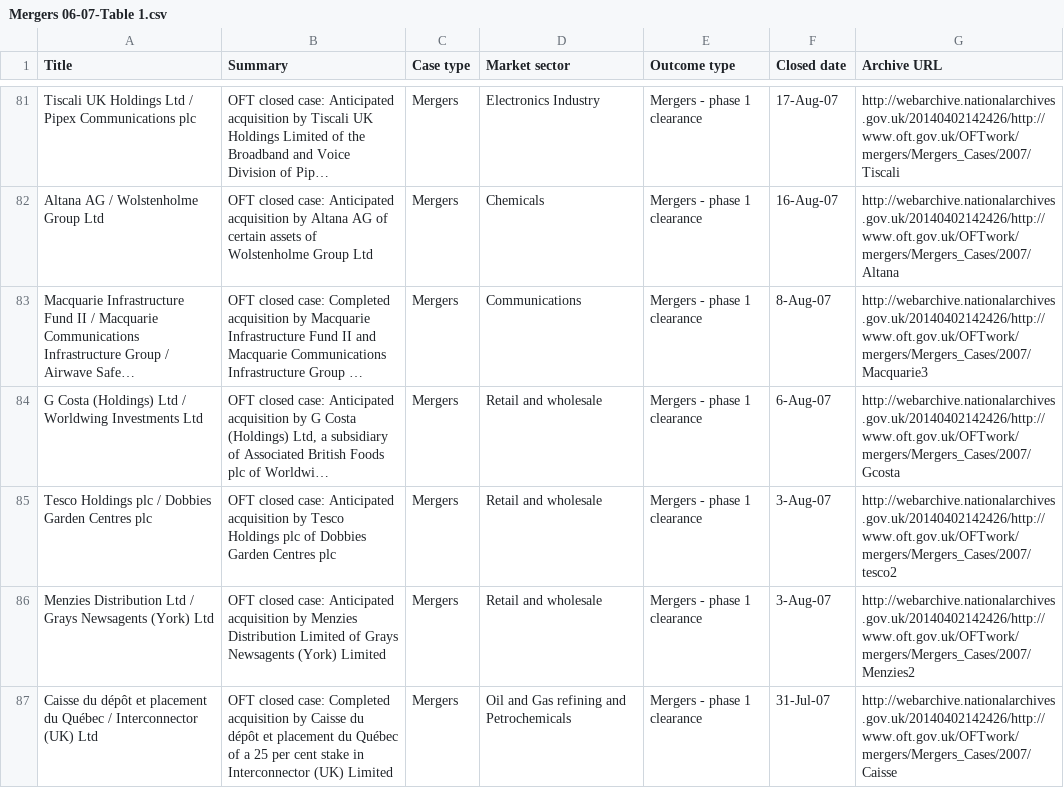
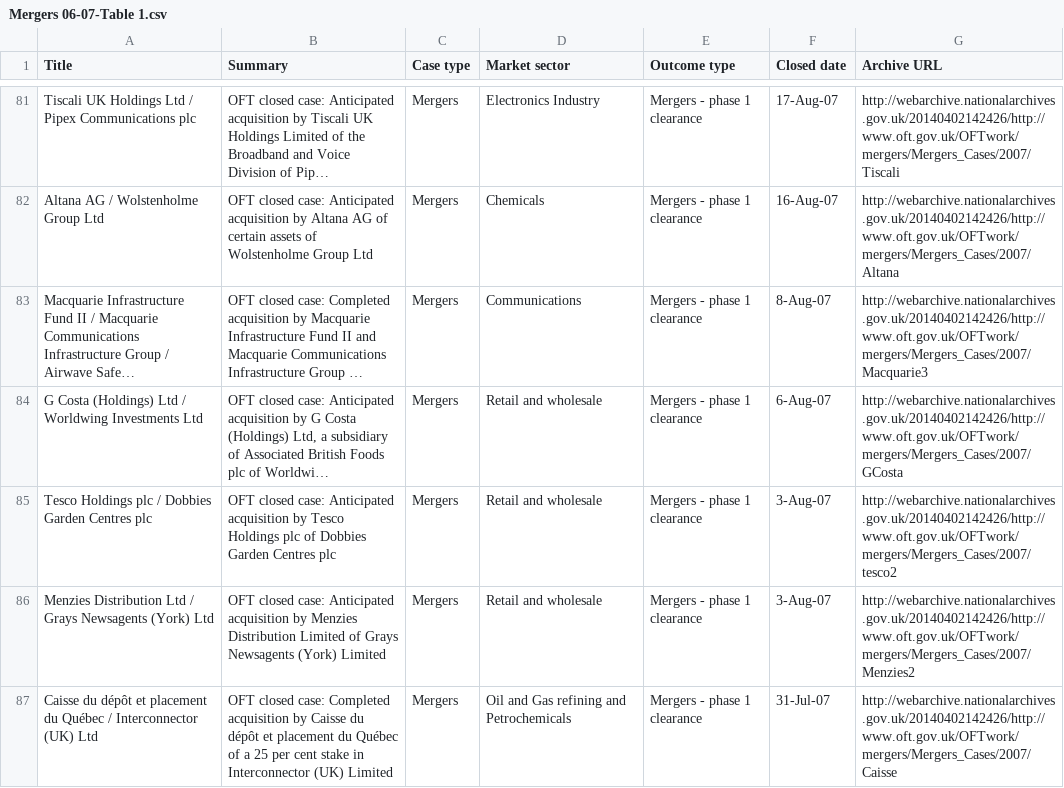
Before and after one commit to alphagov/cma-tna-crawlers, a CSV file: sheets/mergers06-08/Mergers 06-07-Table 1.csv, drawn as a sheet; only a part is shown, gaps mark what is left out; long unchanged cells end in …; the diff names each change by its address in the sheet, - before the commit and + after, or states it on an @@ line.

Commit message:
Correct casing on GCosta URL

```diff
--- a/sheets/mergers06-08/Mergers 06-07-Table 1.csv
+++ b/sheets/mergers06-08/Mergers 06-07-Table 1.csv
-G84 (Archive URL): http://webarchive.nationalarchives.gov.uk/20140402142426/http://www.oft.gov.uk/OFTwork/mergers/Mergers_Cases/2007/Gcosta
+G84 (Archive URL): http://webarchive.nationalarchives.gov.uk/20140402142426/http://www.oft.gov.uk/OFTwork/mergers/Mergers_Cases/2007/GCosta
```
